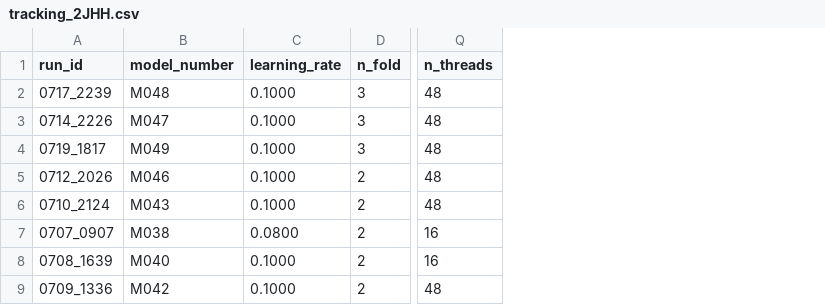
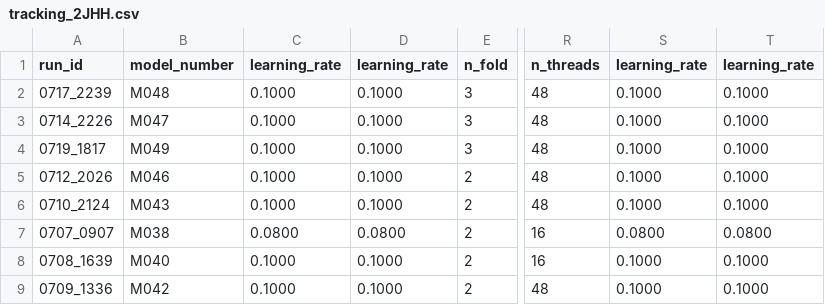
Before and after one commit to RobMulla/kaggle-champs-2019, a CSV file: tracking/tracking_2JHH.csv, drawn as a sheet; only a part is shown, gaps mark what is left out; the diff names each change by its address in the sheet, - before the commit and + after, or states it on an @@ line.

```diff
--- a/tracking/tracking_2JHH.csv
+++ b/tracking/tracking_2JHH.csv
+column D (learning_rate), rows 2-9: 0.1000 | 0.1000 | 0.1000 | 0.1000 | 0.1000 | 0.0800 | 0.1000 | 0.1000
+column S (learning_rate), rows 2-9: 0.1000 | 0.1000 | 0.1000 | 0.1000 | 0.1000 | 0.0800 | 0.1000 | 0.1000
+column T (learning_rate), rows 2-9: 0.1000 | 0.1000 | 0.1000 | 0.1000 | 0.1000 | 0.0800 | 0.1000 | 0.1000
```
Also changed, not shown: tracking/tracking.csv, tracking/tracking_1JHC.csv, 12 other files.
